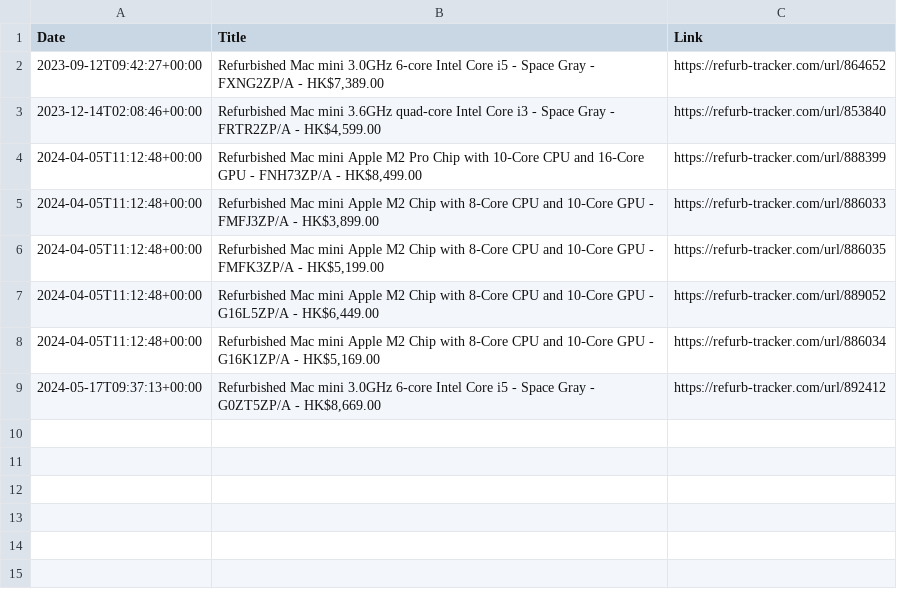
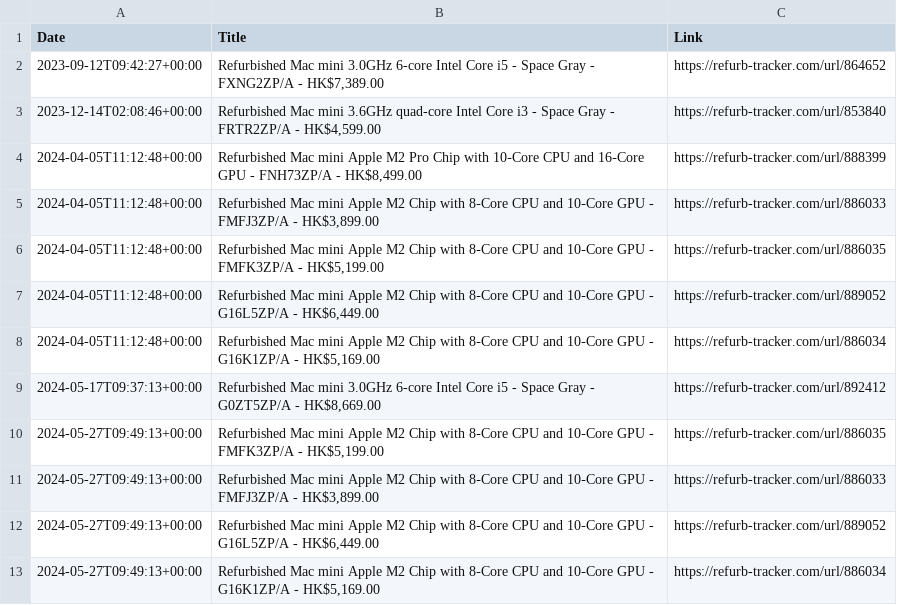
Before and after one commit to felconmar/refurb-tracker-history, a CSV file: data/hk/refurb_tracker_mini.csv, drawn as a sheet; the diff names each change by its address in the sheet, - before the commit and + after, or states it on an @@ line.

```diff
--- a/data/hk/refurb_tracker_mini.csv
+++ b/data/hk/refurb_tracker_mini.csv
+row 10: 2024-05-27T09:49:13+00:00 | Refurbished Mac mini Apple M2 Chip with 8‑Core CPU and 10‑Core GPU - FMFK3ZP/A - HK$5,199.00 | https://refurb-tracker.com/url/886035
+row 11: 2024-05-27T09:49:13+00:00 | Refurbished Mac mini Apple M2 Chip with 8‑Core CPU and 10‑Core GPU - FMFJ3ZP/A - HK$3,899.00 | https://refurb-tracker.com/url/886033
+row 12: 2024-05-27T09:49:13+00:00 | Refurbished Mac mini Apple M2 Chip with 8‑Core CPU and 10‑Core GPU - G16L5ZP/A - HK$6,449.00 | https://refurb-tracker.com/url/889052
+row 13: 2024-05-27T09:49:13+00:00 | Refurbished Mac mini Apple M2 Chip with 8‑Core CPU and 10‑Core GPU - G16K1ZP/A - HK$5,169.00 | https://refurb-tracker.com/url/886034
```
Also changed, not shown: data/be/refurb_tracker_iphone.csv, data/bx/refurb_tracker_iphone.csv, 15 other files.
